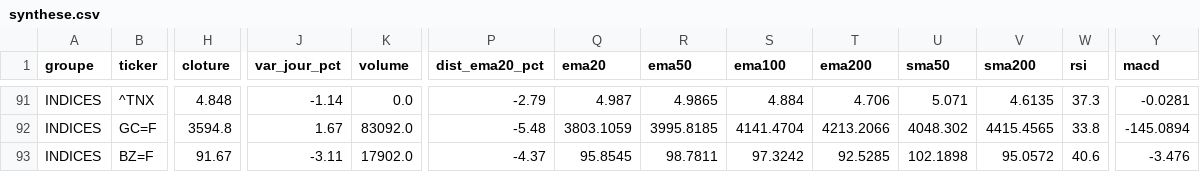
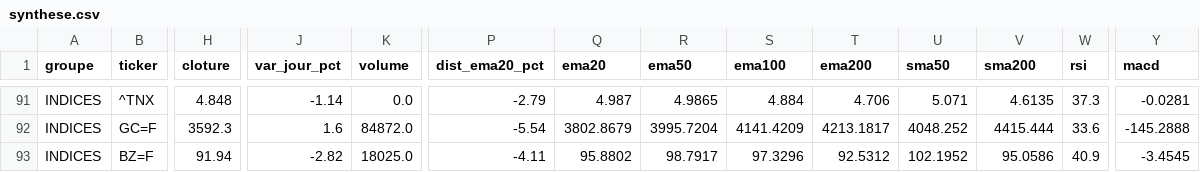
Before and after one commit to hay2ra/analyse-technique, a CSV file: data/synthese.csv, drawn as a sheet; only a part is shown, gaps mark what is left out; the diff covers the shown part only; the diff names each change by its address in the sheet, - before the commit and + after, or states it on an @@ line.

```diff
--- a/data/synthese.csv
+++ b/data/synthese.csv
-H92 (cloture): 3594.8
+H92 (cloture): 3592.3
-J92 (var_jour_pct): 1.67
+J92 (var_jour_pct): 1.6
-K92 (volume): 83092.0
+K92 (volume): 84872.0
-P92 (dist_ema20_pct): -5.48
+P92 (dist_ema20_pct): -5.54
-Q92 (ema20): 3803.1059
+Q92 (ema20): 3802.8679
-R92 (ema50): 3995.8185
+R92 (ema50): 3995.7204
-S92 (ema100): 4141.4704
+S92 (ema100): 4141.4209
-T92 (ema200): 4213.2066
+T92 (ema200): 4213.1817
-U92 (sma50): 4048.302
+U92 (sma50): 4048.252
-V92 (sma200): 4415.4565
+V92 (sma200): 4415.444
-W92 (rsi): 33.8
+W92 (rsi): 33.6
-Y92 (macd): -145.0894
+Y92 (macd): -145.2888
-H93 (cloture): 91.67
+H93 (cloture): 91.94
-J93 (var_jour_pct): -3.11
+J93 (var_jour_pct): -2.82
-K93 (volume): 17902.0
+K93 (volume): 18025.0
-P93 (dist_ema20_pct): -4.37
+P93 (dist_ema20_pct): -4.11
-Q93 (ema20): 95.8545
+Q93 (ema20): 95.8802
-R93 (ema50): 98.7811
+R93 (ema50): 98.7917
-S93 (ema100): 97.3242
+S93 (ema100): 97.3296
-T93 (ema200): 92.5285
+T93 (ema200): 92.5312
-U93 (sma50): 102.1898
+U93 (sma50): 102.1952
-V93 (sma200): 95.0572
+V93 (sma200): 95.0586
-W93 (rsi): 40.6
+W93 (rsi): 40.9
-Y93 (macd): -3.476
+Y93 (macd): -3.4545
```
Also changed, not shown: 48 edited cells elsewhere in this file, data/scan.csv, 6 other files.
